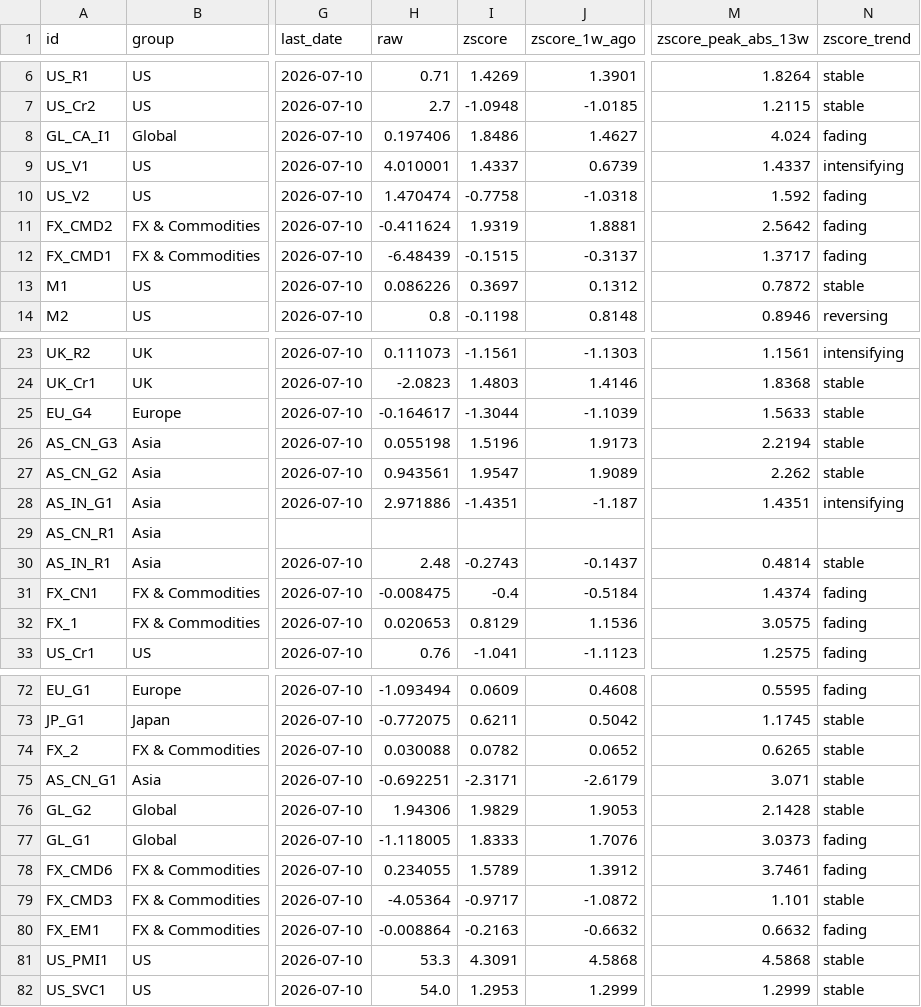
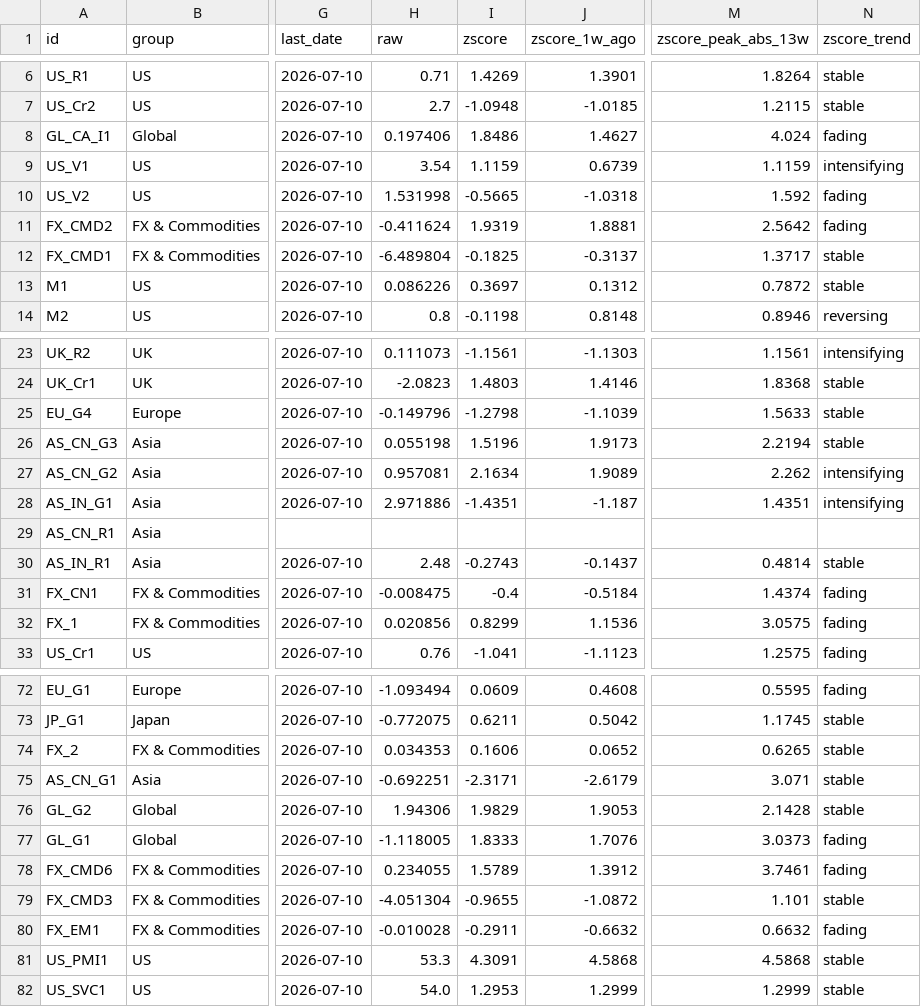
Before and after one commit to Kasim81/market_dash_auto, a CSV file: data/macro_market.csv, drawn as a sheet; only a part is shown, gaps mark what is left out; the diff covers the shown part only; the diff names each change by its address in the sheet, - before the commit and + after, or states it on an @@ line.

```diff
--- a/data/macro_market.csv
+++ b/data/macro_market.csv
-H9 (raw): 4.010001
+H9 (raw): 3.54
-I9 (zscore): 1.4337
+I9 (zscore): 1.1159
-M9 (zscore_peak_abs_13w): 1.4337
+M9 (zscore_peak_abs_13w): 1.1159
-H10 (raw): 1.470474
+H10 (raw): 1.531998
-I10 (zscore): -0.7758
+I10 (zscore): -0.5665
-H12 (raw): -6.48439
+H12 (raw): -6.489804
-I12 (zscore): -0.1515
+I12 (zscore): -0.1825
-N12 (zscore_trend): fading
+N12 (zscore_trend): stable
-H25 (raw): -0.164617
+H25 (raw): -0.149796
-I25 (zscore): -1.3044
+I25 (zscore): -1.2798
-H27 (raw): 0.943561
+H27 (raw): 0.957081
-I27 (zscore): 1.9547
+I27 (zscore): 2.1634
-N27 (zscore_trend): stable
+N27 (zscore_trend): intensifying
-H32 (raw): 0.020653
+H32 (raw): 0.020856
-I32 (zscore): 0.8129
+I32 (zscore): 0.8299
-H74 (raw): 0.030088
+H74 (raw): 0.034353
-I74 (zscore): 0.0782
+I74 (zscore): 0.1606
-H79 (raw): -4.05364
+H79 (raw): -4.051304
-I79 (zscore): -0.9717
+I79 (zscore): -0.9655
-H80 (raw): -0.008864
+H80 (raw): -0.010028
-I80 (zscore): -0.2163
+I80 (zscore): -0.2911
```
Also changed, not shown: 3 edited cells elsewhere in this file, data/macro_economic.csv, data/market_data.csv, 7 other files.
